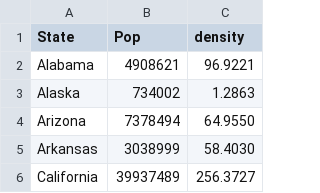
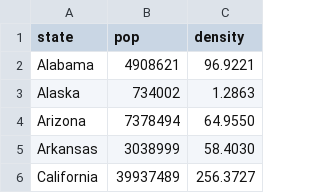
Before and after one commit to rirwin/covid-19-data, a CSV file: state_population.csv, drawn as a sheet; only a part is shown.

```diff
--- a/state_population.csv
+++ b/state_population.csv
@@ -1,2 +1,2 @@
-State,Pop,density
+state,pop,density
 Alabama,4908621,96.9221
```
Also changed, not shown: 1 other file.
